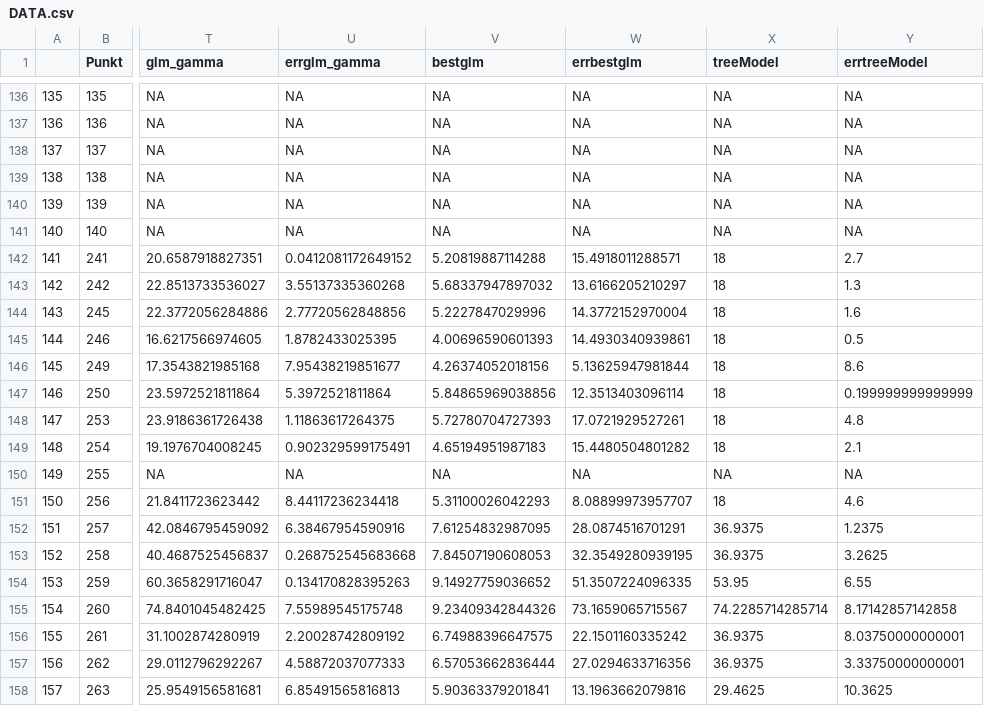
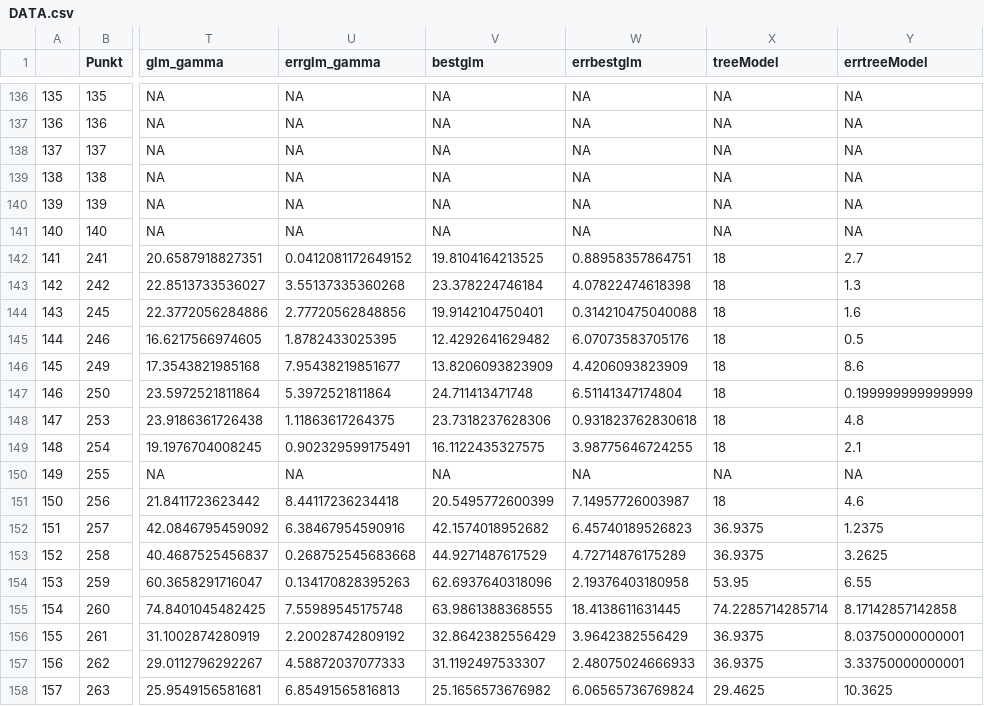
Before and after one commit to JustusWeyers/BerichtUmweltstatistik, a CSV file: Data/DATA.csv, drawn as a sheet; only a part is shown, gaps mark what is left out; the diff covers the shown part only; the diff names each change by its address in the sheet, - before the commit and + after, or states it on an @@ line.

Commit message:
Boxplot zur Modellgüte

```diff
--- a/Data/DATA.csv
+++ b/Data/DATA.csv
-V142 (bestglm): 5.20819887114288
+V142 (bestglm): 19.8104164213525
-W142 (errbestglm): 15.4918011288571
+W142 (errbestglm): 0.88958357864751
-V143 (bestglm): 5.68337947897032
+V143 (bestglm): 23.378224746184
-W143 (errbestglm): 13.6166205210297
+W143 (errbestglm): 4.07822474618398
-V144 (bestglm): 5.2227847029996
+V144 (bestglm): 19.9142104750401
-W144 (errbestglm): 14.3772152970004
+W144 (errbestglm): 0.314210475040088
-V145 (bestglm): 4.00696590601393
+V145 (bestglm): 12.4292641629482
-W145 (errbestglm): 14.4930340939861
+W145 (errbestglm): 6.07073583705176
-V146 (bestglm): 4.26374052018156
+V146 (bestglm): 13.8206093823909
-W146 (errbestglm): 5.13625947981844
+W146 (errbestglm): 4.4206093823909
-V147 (bestglm): 5.84865969038856
+V147 (bestglm): 24.711413471748
-W147 (errbestglm): 12.3513403096114
+W147 (errbestglm): 6.51141347174804
-V148 (bestglm): 5.72780704727393
+V148 (bestglm): 23.7318237628306
-W148 (errbestglm): 17.0721929527261
+W148 (errbestglm): 0.931823762830618
-V149 (bestglm): 4.65194951987183
+V149 (bestglm): 16.1122435327575
-W149 (errbestglm): 15.4480504801282
+W149 (errbestglm): 3.98775646724255
-V151 (bestglm): 5.31100026042293
+V151 (bestglm): 20.5495772600399
-W151 (errbestglm): 8.08899973957707
+W151 (errbestglm): 7.14957726003987
-V152 (bestglm): 7.61254832987095
+V152 (bestglm): 42.1574018952682
-W152 (errbestglm): 28.0874516701291
+W152 (errbestglm): 6.45740189526823
-V153 (bestglm): 7.84507190608053
+V153 (bestglm): 44.9271487617529
-W153 (errbestglm): 32.3549280939195
+W153 (errbestglm): 4.72714876175289
-V154 (bestglm): 9.14927759036652
+V154 (bestglm): 62.6937640318096
-W154 (errbestglm): 51.3507224096335
+W154 (errbestglm): 2.19376403180958
-V155 (bestglm): 9.23409342844326
+V155 (bestglm): 63.9861388368555
-W155 (errbestglm): 73.1659065715567
+W155 (errbestglm): 18.4138611631445
-V156 (bestglm): 6.74988396647575
+V156 (bestglm): 32.8642382556429
-W156 (errbestglm): 22.1501160335242
+W156 (errbestglm): 3.9642382556429
-V157 (bestglm): 6.57053662836444
+V157 (bestglm): 31.1192497533307
-W157 (errbestglm): 27.0294633716356
+W157 (errbestglm): 2.48075024666933
-V158 (bestglm): 5.90363379201841
+V158 (bestglm): 25.1656573676982
-W158 (errbestglm): 13.1963662079816
+W158 (errbestglm): 6.06565736769824
```
Also changed, not shown: 82 edited cells elsewhere in this file, 3 other files.
